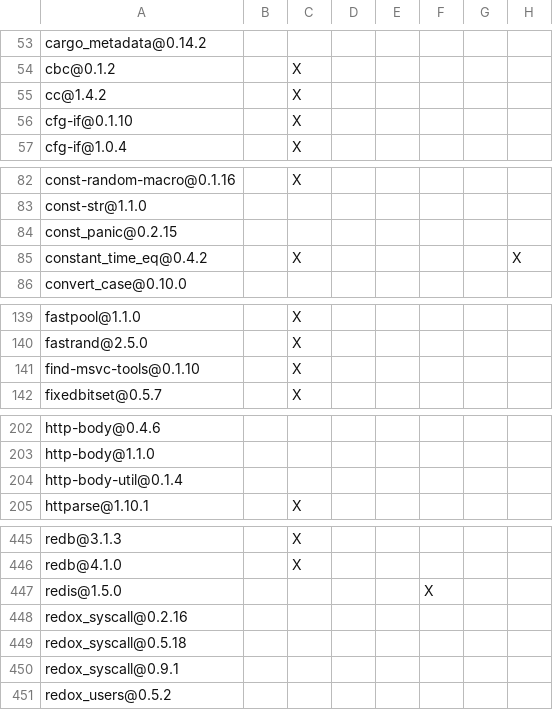
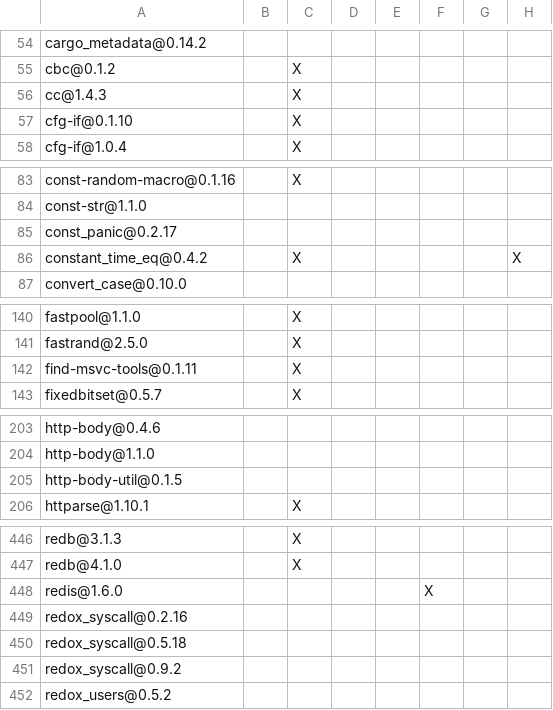
Before and after one commit to apache/opendal, a TSV file: bindings/dotnet/DEPENDENCIES.rust.tsv, drawn as a sheet; only a part is shown, gaps mark what is left out; addresses are those after the commit; the diff covers the shown part only; the diff names each change by its address in the sheet, - before the commit and + after, or states it on an @@ line.

```diff
--- a/bindings/dotnet/DEPENDENCIES.rust.tsv
+++ b/bindings/dotnet/DEPENDENCIES.rust.tsv
-A56: cc@1.4.2
+A56: cc@1.4.3
-A85: const_panic@0.2.15
+A85: const_panic@0.2.17
-A142: find-msvc-tools@0.1.10
+A142: find-msvc-tools@0.1.11
-A205: http-body-util@0.1.4
+A205: http-body-util@0.1.5
-A448: redis@1.5.0
+A448: redis@1.6.0
-A451: redox_syscall@0.9.1
+A451: redox_syscall@0.9.2
```
Also changed, not shown: 1 added row and 19 edited cells elsewhere in this file, bindings/cpp/DEPENDENCIES.rust.tsv, bindings/java/DEPENDENCIES.rust.tsv, 13 other files.
